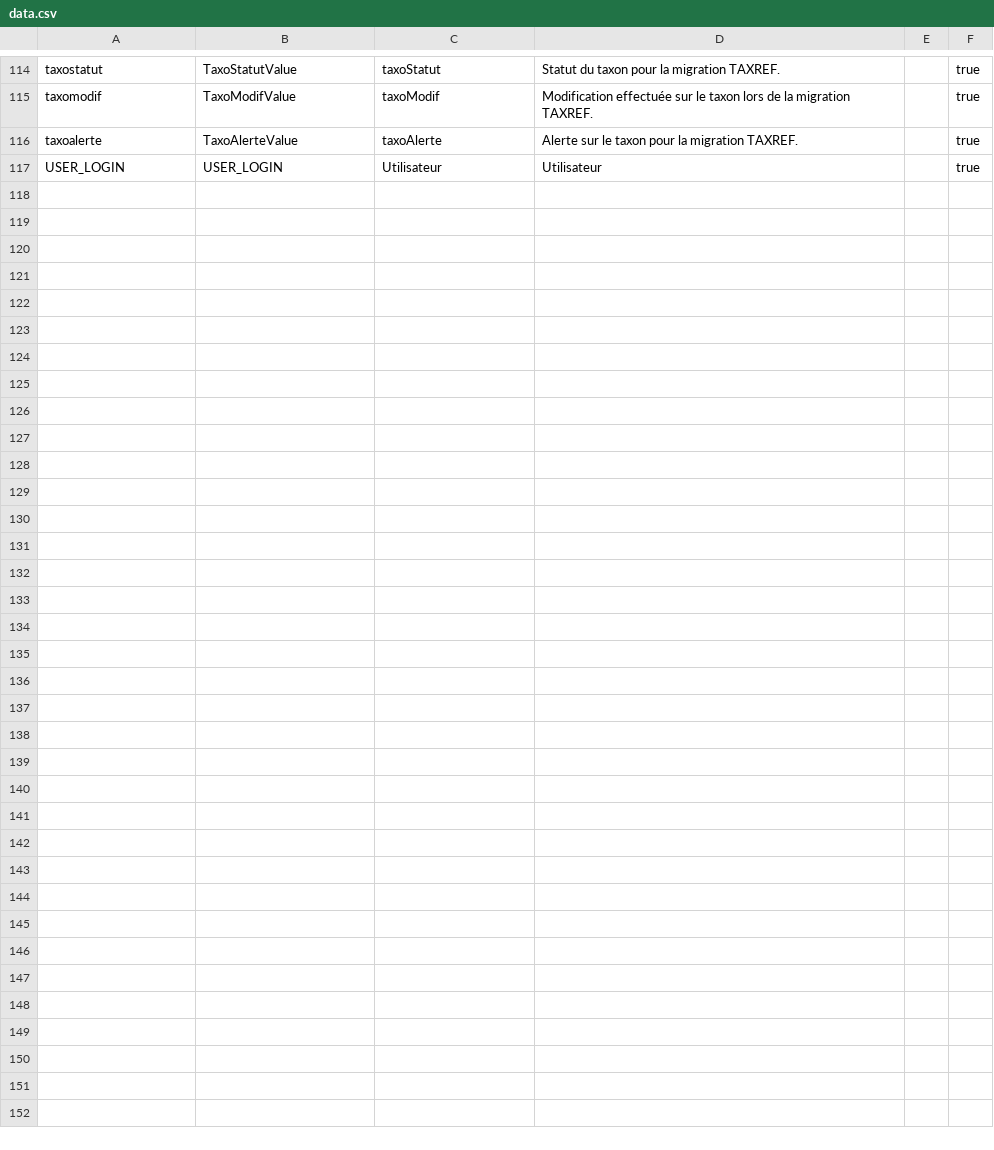
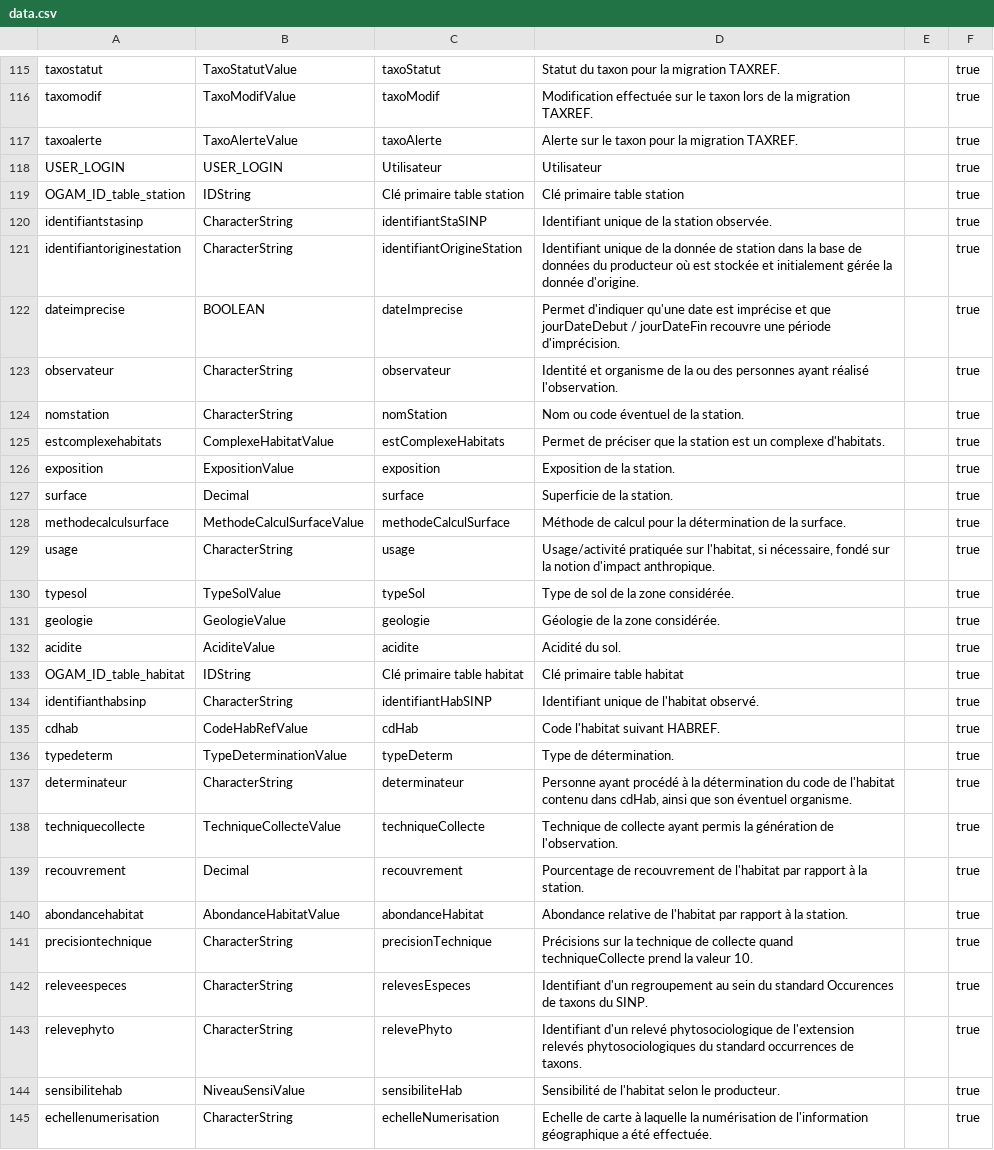
Before and after one commit to SINP-GINCO/dlb, a CSV file: database/init/metadata/data.csv, drawn as a sheet; only a part is shown, gaps mark what is left out; the diff covers the shown part only.

```diff
--- a/database/init/metadata/data.csv
+++ b/database/init/metadata/data.csv
@@ -117 +118,28 @@ taxoalerte;TaxoAlerteValue;taxoAlerte;Alerte sur le taxon pour la migration TAXR
 USER_LOGIN;USER_LOGIN;Utilisateur;Utilisateur;;true
+OGAM_ID_table_station;IDString;Clé primaire table station;Clé primaire table station;;true
+identifiantstasinp;CharacterString;identifiantStaSINP;Identifiant unique de la station observée.;;true
+identifiantoriginestation;CharacterString;identifiantOrigineStation;Identifiant unique de la donnée de station dans la base de données du producteur où est stockée et initialement gérée la donnée d'origine.;;true
+dateimprecise;BOOLEAN;dateImprecise;Permet d'indiquer qu'une date est imprécise et que jourDateDebut / jourDateFin recouvre une période d'imprécision.;;true
+observateur;CharacterString;observateur;Identité et organisme de la ou des personnes ayant réalisé l'observation.;;true
+nomstation;CharacterString;nomStation;Nom ou code éventuel de la station.;;true
+estcomplexehabitats;ComplexeHabitatValue;estComplexeHabitats;Permet de préciser que la station est un complexe d'habitats.;;true
+exposition;ExpositionValue;exposition;Exposition de la station.;;true
+surface;Decimal;surface;Superficie de la station.;;true
+methodecalculsurface;MethodeCalculSurfaceValue;methodeCalculSurface;Méthode de calcul pour la détermination de la surface.;;true
+usage;CharacterString;usage;Usage/activité pratiquée sur l'habitat, si nécessaire, fondé sur la notion d'impact anthropique.;;true
+typesol;TypeSolValue;typeSol;Type de sol de la zone considérée.;;true
+geologie;GeologieValue;geologie;Géologie de la zone considérée.;;true
+acidite;AciditeValue;acidite;Acidité du sol.;;true
+OGAM_ID_table_habitat;IDString;Clé primaire table habitat;Clé primaire table habitat;;true
+identifianthabsinp;CharacterString;identifiantHabSINP;Identifiant unique de l'habitat observé.;;true
+cdhab;CodeHabRefValue;cdHab;Code l'habitat suivant HABREF.;;true
+typedeterm;TypeDeterminationValue;typeDeterm;Type de détermination.;;true
+determinateur;CharacterString;determinateur;Personne ayant procédé à la détermination du code de l'habitat contenu dans cdHab, ainsi que son éventuel organisme.;;true
+techniquecollecte;TechniqueCollecteValue;techniqueCollecte;Technique de collecte ayant permis la génération de l'observation.;;true
+recouvrement;Decimal;recouvrement;Pourcentage de recouvrement de l'habitat par rapport à la station.;;true
+abondancehabitat;AbondanceHabitatValue;abondanceHabitat;Abondance relative de l'habitat par rapport à la station.;;true
+precisiontechnique;CharacterString;precisionTechnique;Précisions sur la technique de collecte quand techniqueCollecte prend la valeur 10.;;true
+releveespeces;CharacterString;relevesEspeces;Identifiant d'un regroupement au sein du standard Occurences de taxons du SINP.;;true
+relevephyto;CharacterString;relevePhyto;Identifiant d'un relevé phytosociologique de l'extension relevés phytosociologiques du standard occurrences de taxons.;;true
+sensibilitehab;NiveauSensiValue;sensibiliteHab;Sensibilité de l'habitat selon le producteur.;;true
+echellenumerisation;CharacterString;echelleNumerisation;Echelle de carte à laquelle la numérisation de l'information géographique a été effectuée.;;true
```
Also changed, not shown: 1 added row elsewhere in this file, database/init/metadata/dynamode.csv, database/init/metadata/field_mapping.csv, 16 other files.
